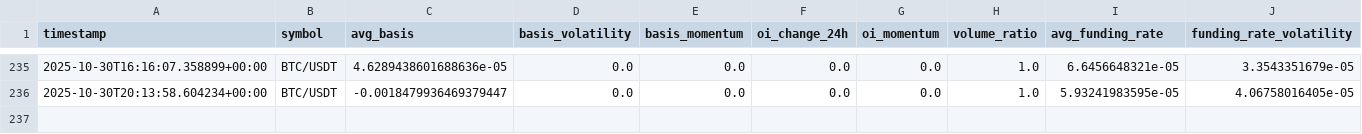
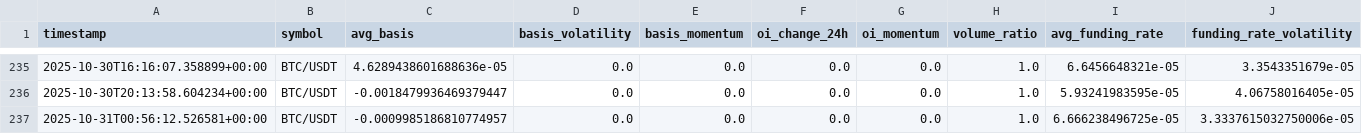
Before and after one commit to tkap243/crypto-signal-analysis, a CSV file: data/processed/derivative_features.csv, drawn as a sheet; only a part is shown, gaps mark what is left out; rows hold the shown columns only; the diff names each change by its address in the sheet, - before the commit and + after, or states it on an @@ line.

```diff
--- a/data/processed/derivative_features.csv
+++ b/data/processed/derivative_features.csv
+row 237: 2025-10-31T00:56:12.526581+00:00 | BTC/USDT | -0.0009985186810774957 | 0.0 | 0.0 | 0.0 | 0.0 | 1.0 | 6.666238496725e-05 | 3.3337615032750006e-05
```
Also changed, not shown: data/raw/derivative_data.csv, 2 other files.
